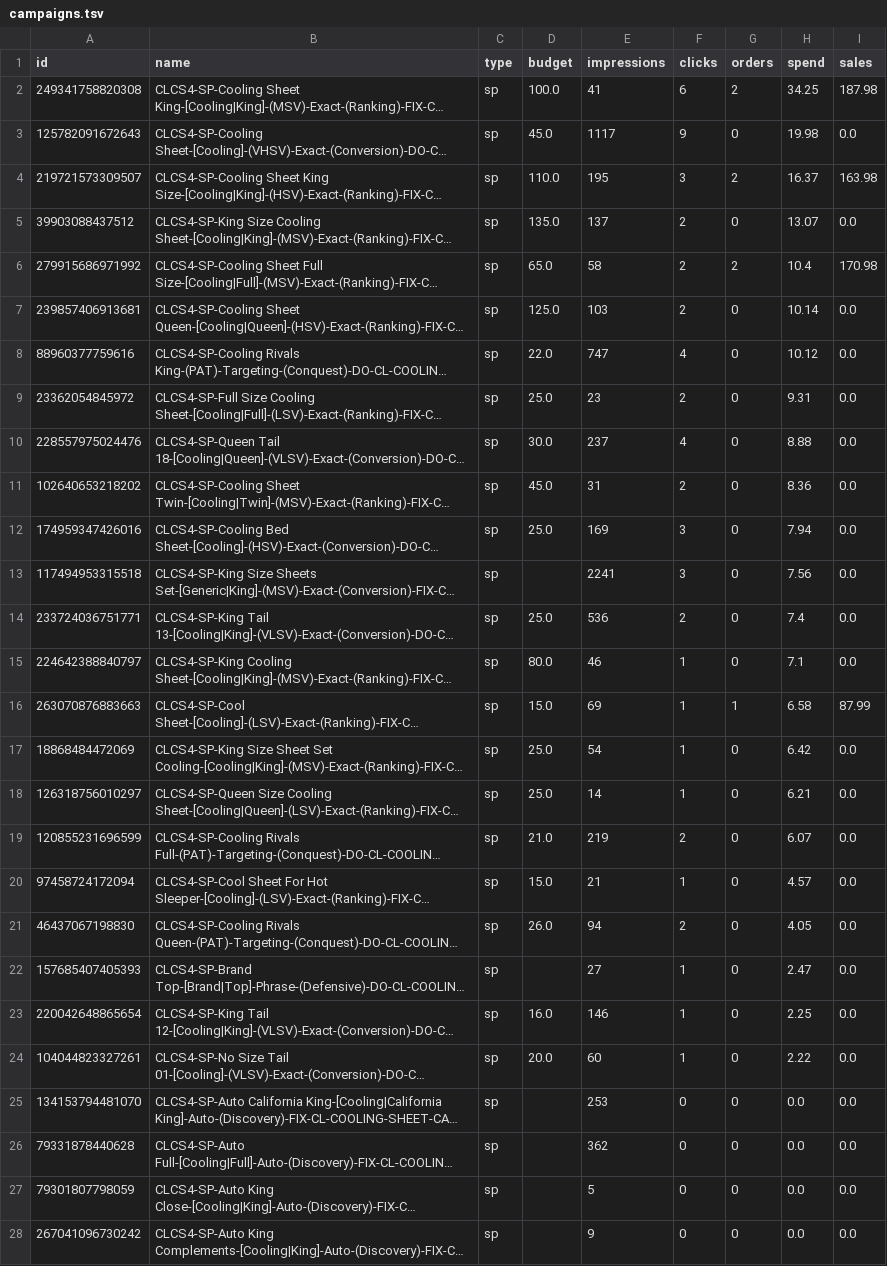
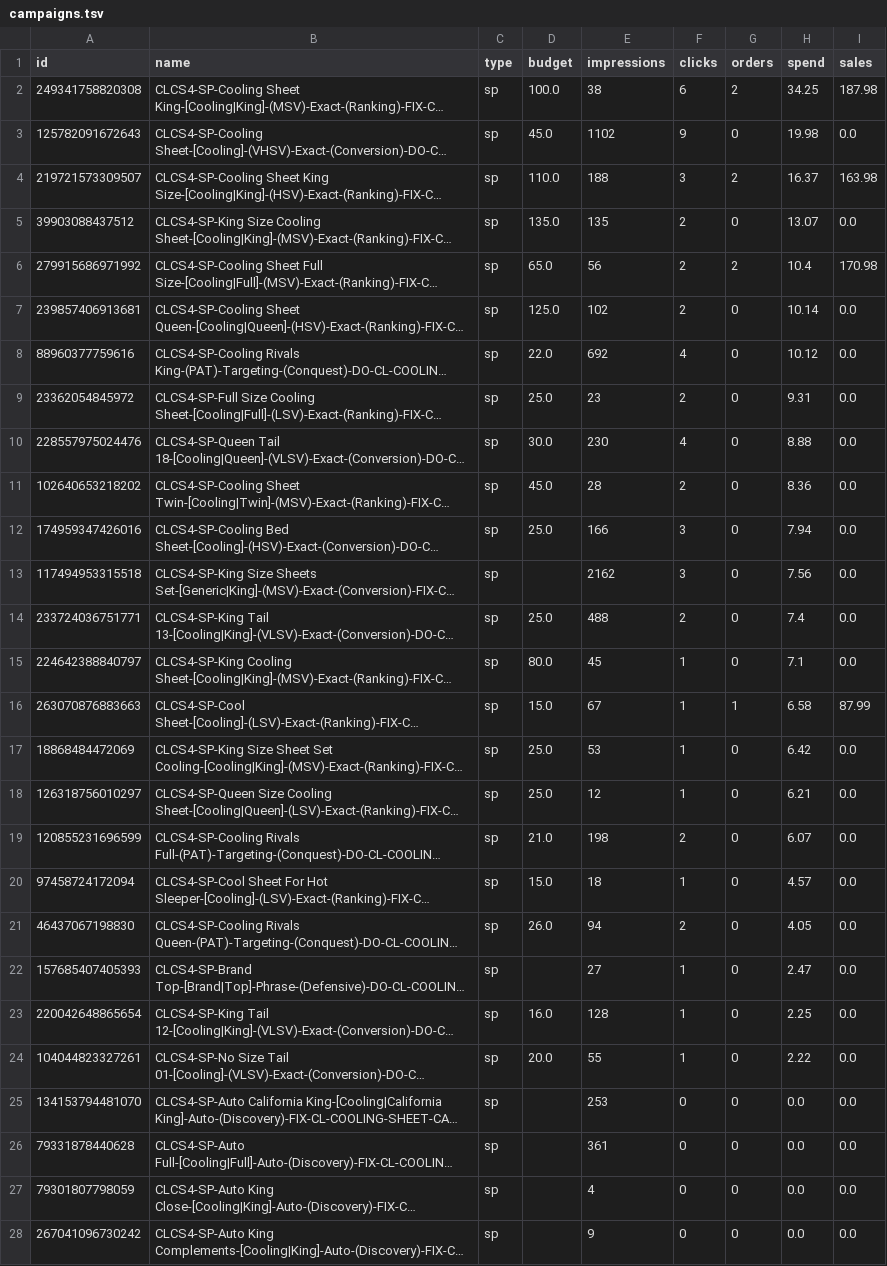
Before and after one commit to zarlish-web/PPC-Audit-, a TSV file: launch/tracker/day/2026-10-29/campaigns.tsv, drawn as a sheet; only a part is shown; long unchanged cells end in …; the diff covers the shown part only; the diff names each change by its address in the sheet, - before the commit and + after, or states it on an @@ line.

```diff
--- a/launch/tracker/day/2026-10-29/campaigns.tsv
+++ b/launch/tracker/day/2026-10-29/campaigns.tsv
-E2 (impressions): 41
+E2 (impressions): 38
-E3 (impressions): 1117
+E3 (impressions): 1102
-E4 (impressions): 195
+E4 (impressions): 188
-E5 (impressions): 137
+E5 (impressions): 135
-E6 (impressions): 58
+E6 (impressions): 56
-E7 (impressions): 103
+E7 (impressions): 102
-E8 (impressions): 747
+E8 (impressions): 692
-E10 (impressions): 237
+E10 (impressions): 230
-E11 (impressions): 31
+E11 (impressions): 28
-E12 (impressions): 169
+E12 (impressions): 166
-E13 (impressions): 2241
+E13 (impressions): 2162
-E14 (impressions): 536
+E14 (impressions): 488
-E15 (impressions): 46
+E15 (impressions): 45
-E16 (impressions): 69
+E16 (impressions): 67
-E17 (impressions): 54
+E17 (impressions): 53
-E18 (impressions): 14
+E18 (impressions): 12
-E19 (impressions): 219
+E19 (impressions): 198
-E20 (impressions): 21
+E20 (impressions): 18
-E23 (impressions): 146
+E23 (impressions): 128
-E24 (impressions): 60
+E24 (impressions): 55
-E26 (impressions): 362
+E26 (impressions): 361
-E27 (impressions): 5
+E27 (impressions): 4
```
Also changed, not shown: 2 removed rows and 26 edited cells elsewhere in this file, launch/tracker/source/daily_ranks.csv, launch/tracker/source/daily_search_terms.csv, 30 other files.
